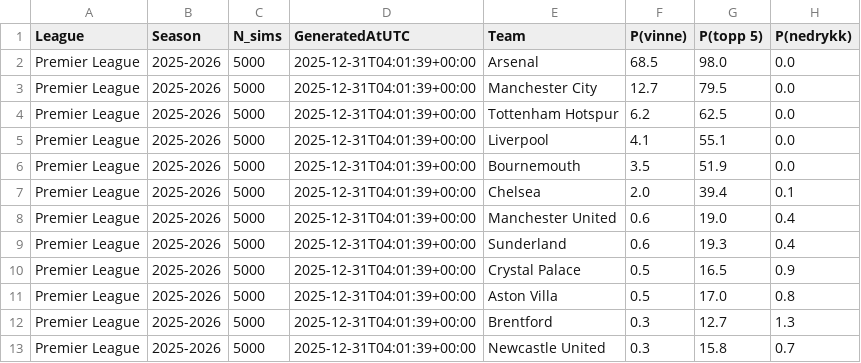
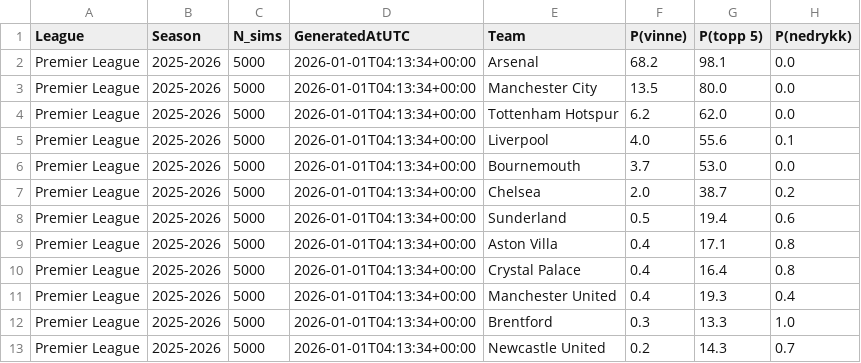
Before and after one commit to SindreUlsaker/Football_prediction, a CSV file: data/processed/simulations/premier_league_sim.csv, drawn as a sheet; only a part is shown; the diff covers the shown part only.

```diff
--- a/data/processed/simulations/premier_league_sim.csv
+++ b/data/processed/simulations/premier_league_sim.csv
@@ -1,13 +1,13 @@
 League,Season,N_sims,GeneratedAtUTC,Team,P(vinne),P(topp 5),P(nedrykk)
-Premier League,2025-2026,5000,2025-12-31T04:01:39+00:00,Arsenal,68.5,98.0,0.0
-Premier League,2025-2026,5000,2025-12-31T04:01:39+00:00,Manchester City,12.7,79.5,0.0
-Premier League,2025-2026,5000,2025-12-31T04:01:39+00:00,Tottenham Hotspur,6.2,62.5,0.0
-Premier League,2025-2026,5000,2025-12-31T04:01:39+00:00,Liverpool,4.1,55.1,0.0
-Premier League,2025-2026,5000,2025-12-31T04:01:39+00:00,Bournemouth,3.5,51.9,0.0
-Premier League,2025-2026,5000,2025-12-31T04:01:39+00:00,Chelsea,2.0,39.4,0.1
-Premier League,2025-2026,5000,2025-12-31T04:01:39+00:00,Manchester United,0.6,19.0,0.4
-Premier League,2025-2026,5000,2025-12-31T04:01:39+00:00,Sunderland,0.6,19.3,0.4
-Premier League,2025-2026,5000,2025-12-31T04:01:39+00:00,Crystal Palace,0.5,16.5,0.9
-Premier League,2025-2026,5000,2025-12-31T04:01:39+00:00,Aston Villa,0.5,17.0,0.8
-Premier League,2025-2026,5000,2025-12-31T04:01:39+00:00,Brentford,0.3,12.7,1.3
-Premier League,2025-2026,5000,2025-12-31T04:01:39+00:00,Newcastle United,0.3,15.8,0.7
+Premier League,2025-2026,5000,2026-01-01T04:13:34+00:00,Arsenal,68.2,98.1,0.0
+Premier League,2025-2026,5000,2026-01-01T04:13:34+00:00,Manchester City,13.5,80.0,0.0
+Premier League,2025-2026,5000,2026-01-01T04:13:34+00:00,Tottenham Hotspur,6.2,62.0,0.0
+Premier League,2025-2026,5000,2026-01-01T04:13:34+00:00,Liverpool,4.0,55.6,0.1
+Premier League,2025-2026,5000,2026-01-01T04:13:34+00:00,Bournemouth,3.7,53.0,0.0
+Premier League,2025-2026,5000,2026-01-01T04:13:34+00:00,Chelsea,2.0,38.7,0.2
+Premier League,2025-2026,5000,2026-01-01T04:13:34+00:00,Sunderland,0.5,19.4,0.6
+Premier League,2025-2026,5000,2026-01-01T04:13:34+00:00,Aston Villa,0.4,17.1,0.8
+Premier League,2025-2026,5000,2026-01-01T04:13:34+00:00,Crystal Palace,0.4,16.4,0.8
+Premier League,2025-2026,5000,2026-01-01T04:13:34+00:00,Manchester United,0.4,19.3,0.4
+Premier League,2025-2026,5000,2026-01-01T04:13:34+00:00,Brentford,0.3,13.3,1.0
+Premier League,2025-2026,5000,2026-01-01T04:13:34+00:00,Newcastle United,0.2,14.3,0.7
```
Also changed, not shown: 22 edited cells elsewhere in this file, data/processed/simulations/bundesliga_sim.csv, data/processed/simulations/la_liga_sim.csv, 2 other files.
